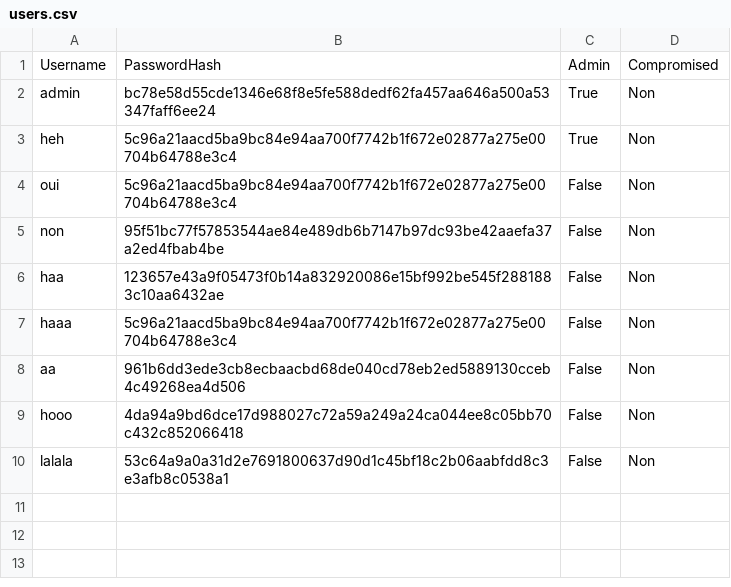
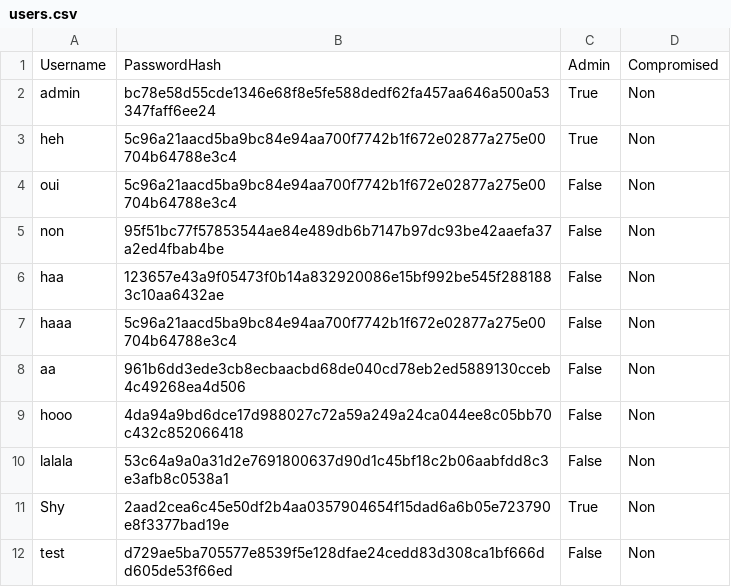
Before and after one commit to Maxence77/Python3, a CSV file: csv/users.csv, drawn as a sheet; the diff names each change by its address in the sheet, - before the commit and + after, or states it on an @@ line.

```diff
--- a/csv/users.csv
+++ b/csv/users.csv
+row 11: Shy | 2aad2cea6c45e50df2b4aa0357904654f15dad6a6b05e723790e8f3377bad19e | True | Non
+row 12: test | d729ae5ba705577e8539f5e128dfae24cedd83d308ca1bf666dd605de53f66ed | False | Non
```
Also changed, not shown: 5 other files.
